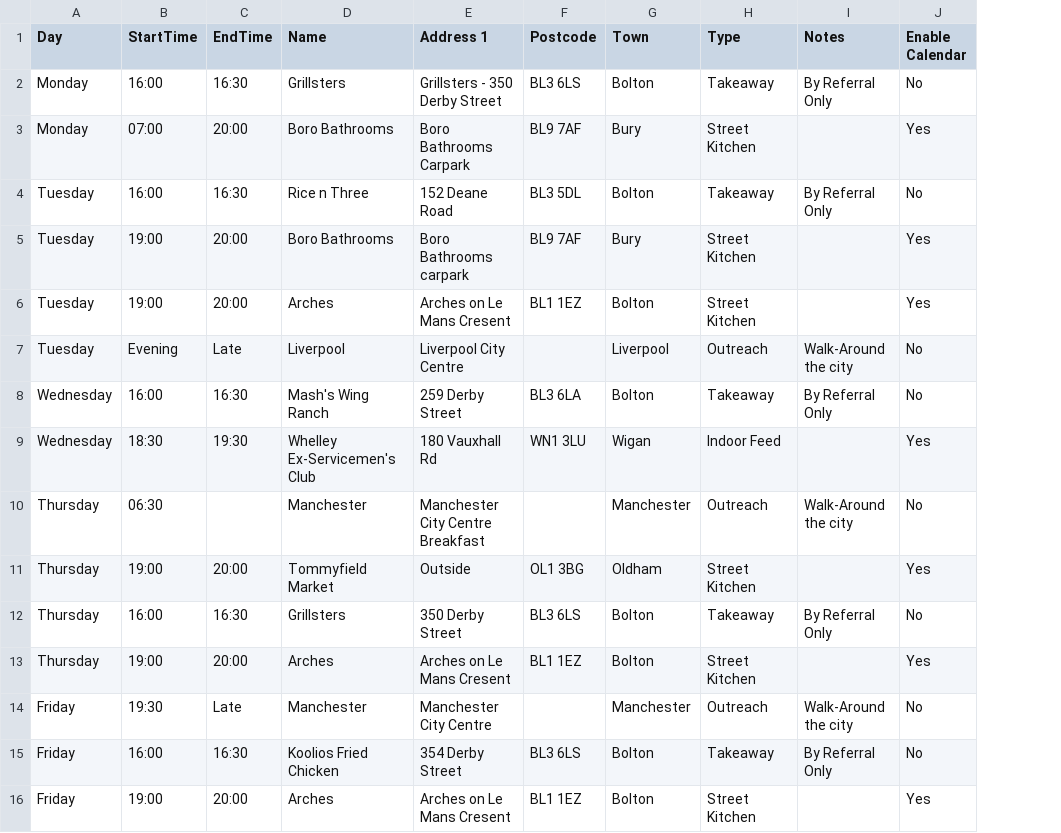
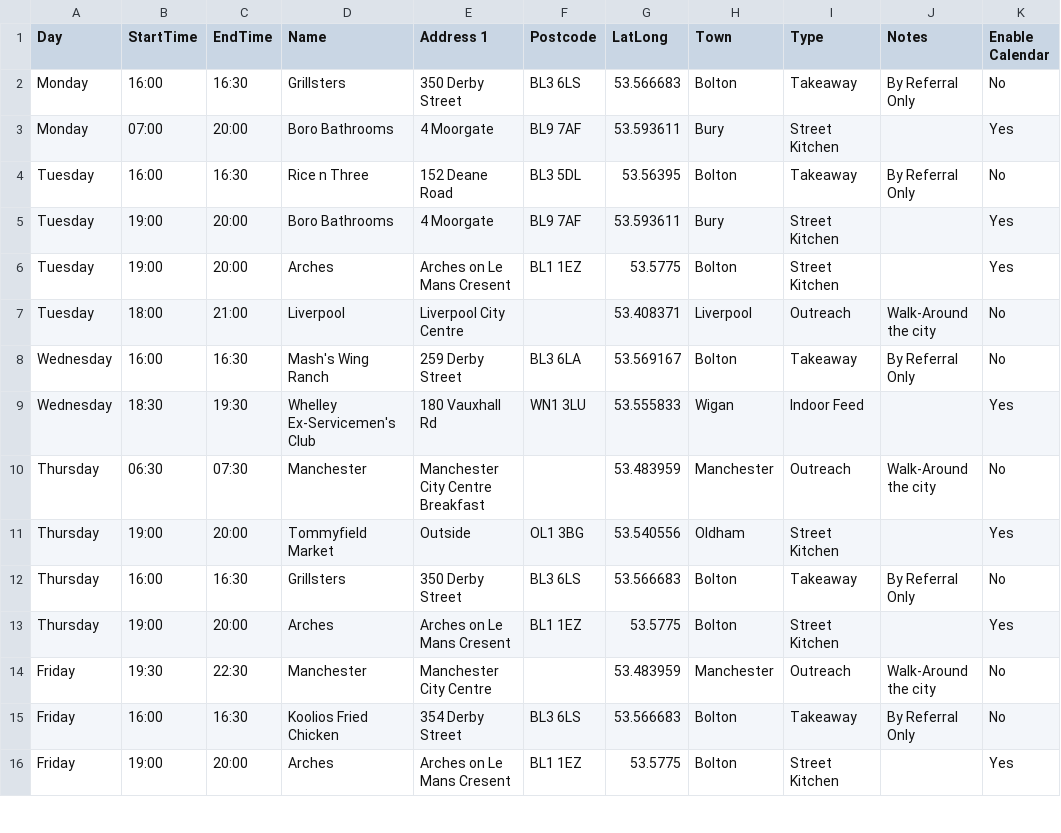
Before and after one commit to adminhomelessaid/homeless-aid-uk-website, a CSV file: feed-times.csv, drawn as a sheet; only a part is shown; the diff covers the shown part only; the diff names each change by its address in the sheet, - before the commit and + after, or states it on an @@ line.

```diff
--- a/feed-times.csv
+++ b/feed-times.csv
+column G (LatLong), rows 2-16: 53.566683 | 53.593611 | 53.56395 | 53.593611 | 53.5775 | 53.408371 | 53.569167 | 53.555833 | 53.483959 | 53.540556 | 53.566683 | 53.5775 | 53.483959 | 53.566683 | 53.5775
-E2 (Address 1): Grillsters - 350 Derby Street
+E2 (Address 1): 350 Derby Street
-E3 (Address 1): Boro Bathrooms Carpark
+E3 (Address 1): 4 Moorgate
-E5 (Address 1): Boro Bathrooms carpark
+E5 (Address 1): 4 Moorgate
-B7 (StartTime): Evening
+B7 (StartTime): 18:00
-C7 (EndTime): Late
+C7 (EndTime): 21:00
-C10 (EndTime): (empty)
+C10 (EndTime): 07:30
-C14 (EndTime): Late
+C14 (EndTime): 22:30
```
Also changed, not shown: 7 edited cells elsewhere in this file, 3 other files.
